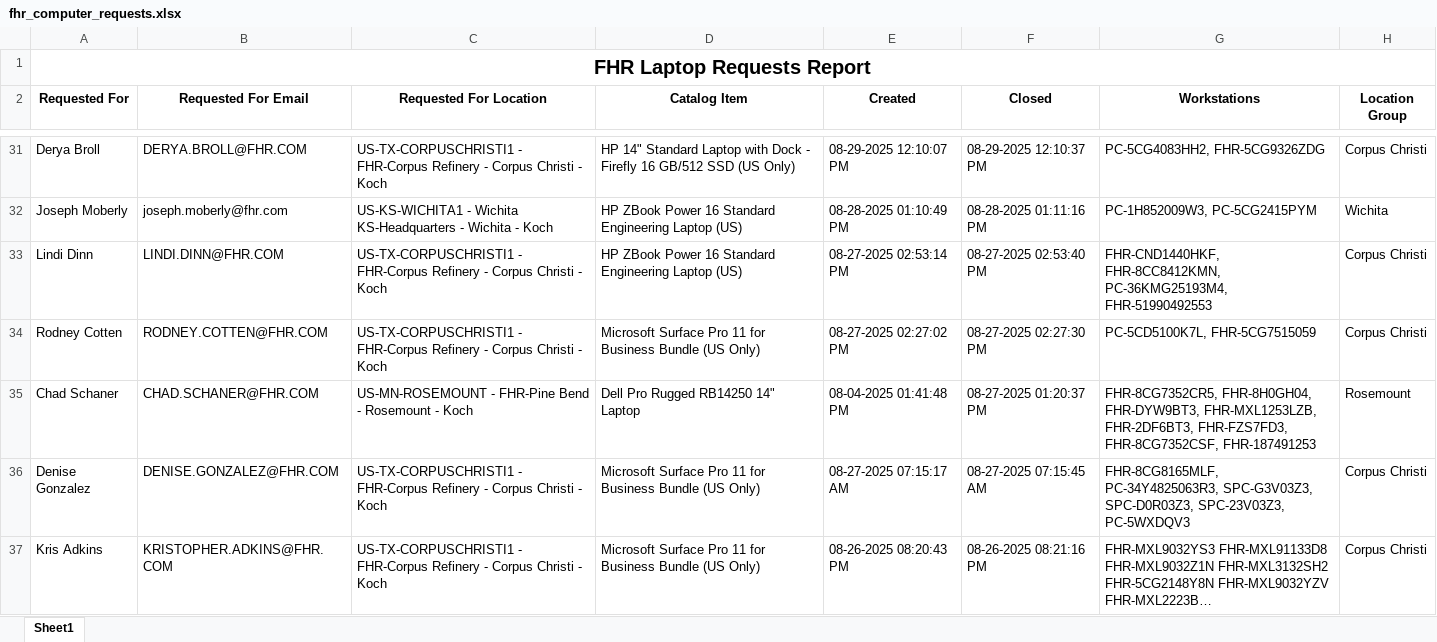
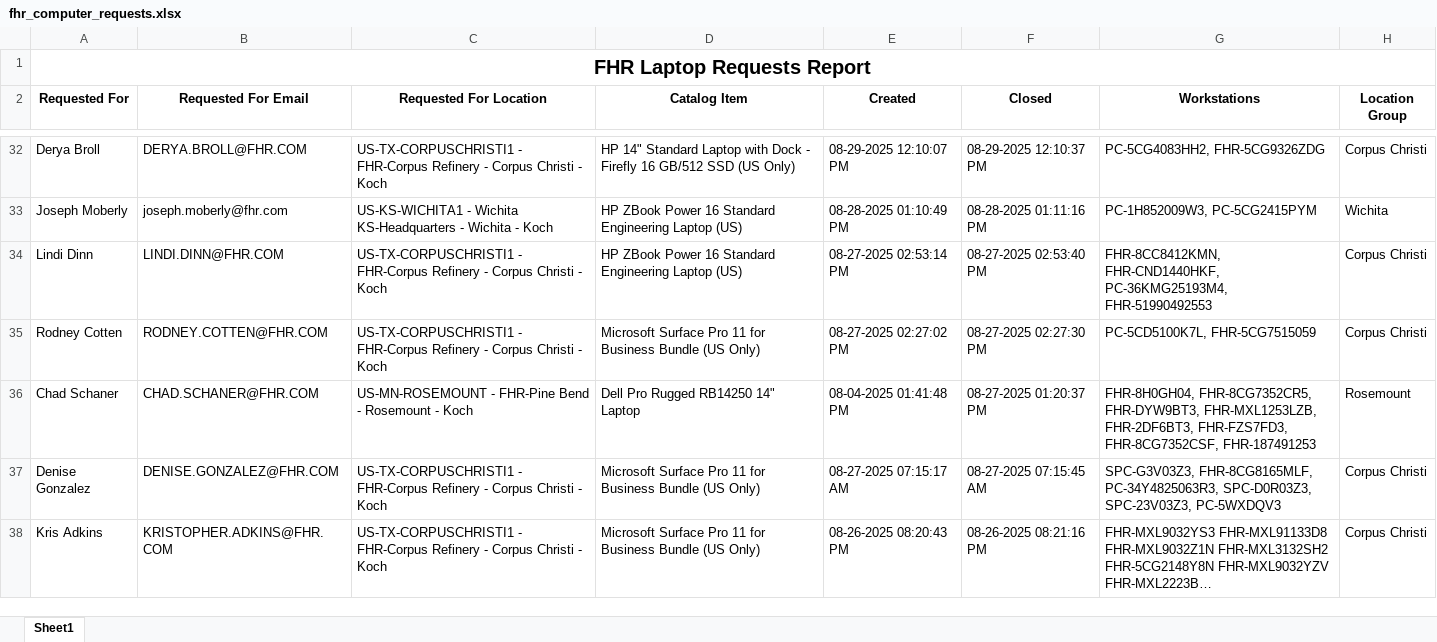
Before and after one commit to ellis-massey-FHR/fhr-device-audit, an Excel workbook: output/fhr_computer_requests.xlsx, sheet Sheet1, drawn as a sheet; only a part is shown, gaps mark what is left out; long unchanged cells end in …; values as stored, in another font and other column widths than the file's, no borders; charts and pictures not drawn; addresses are those after the commit; the diff covers the shown part only; the diff names each change by its address in the sheet, - before the commit and + after, or states it on an @@ line.

```diff
--- a/output/fhr_computer_requests.xlsx (sheet Sheet1)
+++ b/output/fhr_computer_requests.xlsx (sheet Sheet1)
-G34 (Workstations): FHR-CND1440HKF, FHR-8CC8412KMN, PC-36KMG25193M4, FHR-51990492553
+G34 (Workstations): FHR-8CC8412KMN, FHR-CND1440HKF, PC-36KMG25193M4, FHR-51990492553
-G36 (Workstations): FHR-8CG7352CR5, FHR-8H0GH04, FHR-DYW9BT3, FHR-MXL1253LZB,…
+G36 (Workstations): FHR-8H0GH04, FHR-8CG7352CR5, FHR-DYW9BT3, FHR-MXL1253LZB,…
-G37 (Workstations): FHR-8CG8165MLF, PC-34Y4825063R3, SPC-G3V03Z3, SPC-D0R03Z3, SPC-23V03Z3,…
+G37 (Workstations): SPC-G3V03Z3, FHR-8CG8165MLF, PC-34Y4825063R3, SPC-D0R03Z3, SPC-23V03Z3,…
```
Also changed, not shown: 1 added row, 1 removed row and 20 edited cells elsewhere in this sheet, charts or pictures.
